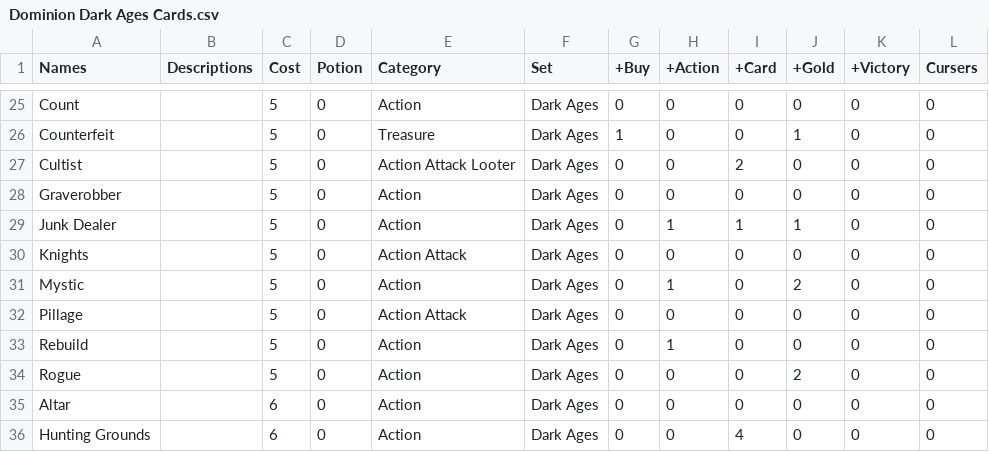
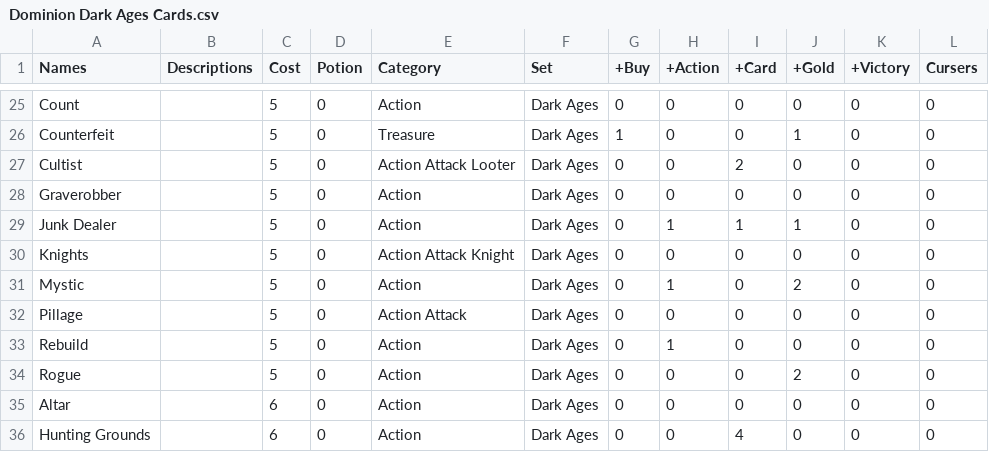
Before and after one commit to Mark-Lauman/DominionPicker, a CSV file: cards/en/Dominion Dark Ages Cards.csv, drawn as a sheet; only a part is shown, gaps mark what is left out.

Commit message:
v1.7.0: Prep work for German translation and corrections to the English card list.

```diff
--- a/cards/en/Dominion Dark Ages Cards.csv
+++ b/cards/en/Dominion Dark Ages Cards.csv
@@ -29,3 +29,3 @@ Graverobber;;5;0;Action;Dark Ages;0;0;0;0;0;0
 Junk Dealer;;5;0;Action;Dark Ages;0;1;1;1;0;0
-Knights;;5;0;Action Attack;Dark Ages;0;0;0;0;0;0
+Knights;;5;0;Action Attack Knight;Dark Ages;0;0;0;0;0;0
 Mystic;;5;0;Action;Dark Ages;0;1;0;2;0;0
```
Also changed, not shown: 13 other files.
